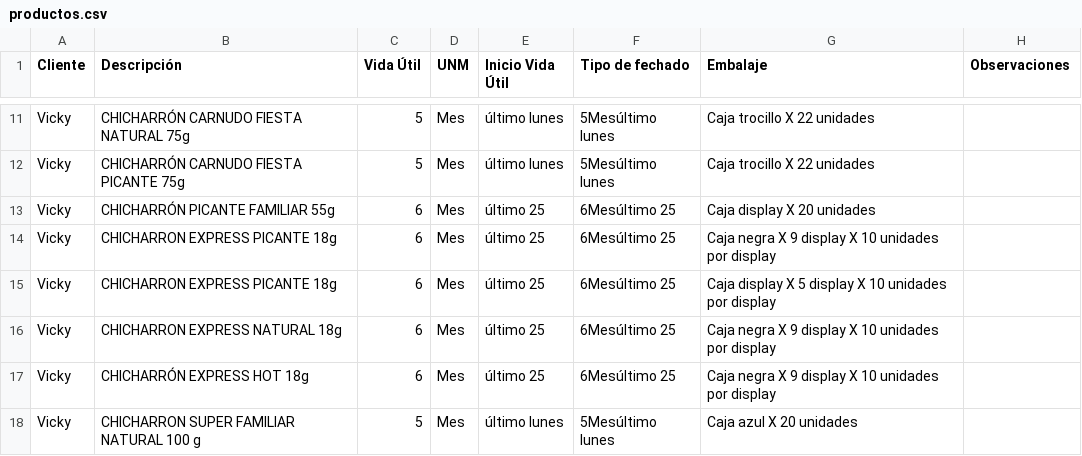
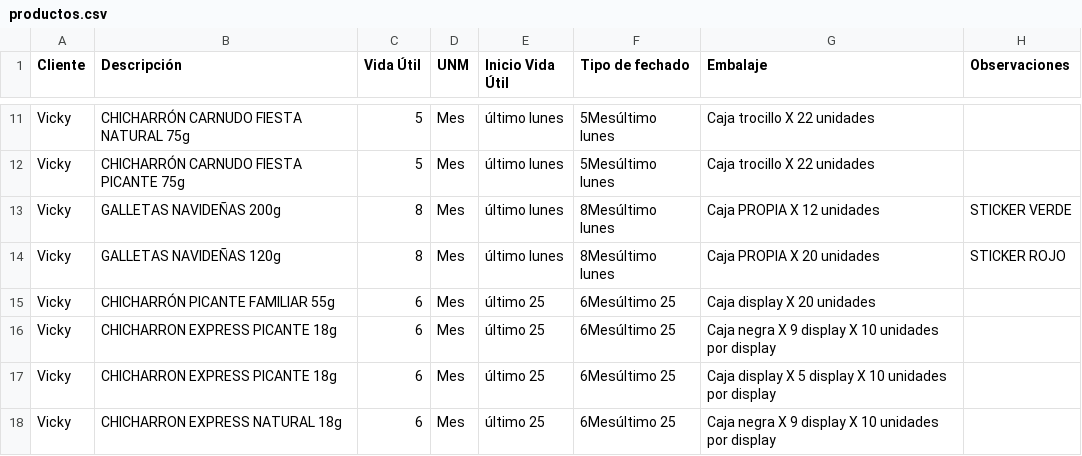
Before and after one commit to analistasgcproductosvicky-max/calculadora-fechas-vencimiento, a CSV file: productos.csv, drawn as a sheet; only a part is shown, gaps mark what is left out; the shorter side is filled out with more unchanged rows.

```diff
--- a/productos.csv
+++ b/productos.csv
@@ -12,2 +12,4 @@ Vicky,CHICHARRÓN CARNUDO FIESTA NATURAL 75g,5,Mes,último lunes,5Mesúltimo lun
 Vicky,CHICHARRÓN CARNUDO FIESTA PICANTE 75g,5,Mes,último lunes,5Mesúltimo lunes,Caja trocillo X 22 unidades,
+Vicky,GALLETAS NAVIDEÑAS 200g,8,Mes,último lunes,8Mesúltimo lunes,Caja PROPIA X 12 unidades,STICKER VERDE
+Vicky,GALLETAS NAVIDEÑAS 120g,8,Mes,último lunes,8Mesúltimo lunes,Caja PROPIA X 20 unidades,STICKER ROJO
 Vicky,CHICHARRÓN PICANTE FAMILIAR 55g,6,Mes,último 25,6Mesúltimo 25,Caja display X 20 unidades,
```
